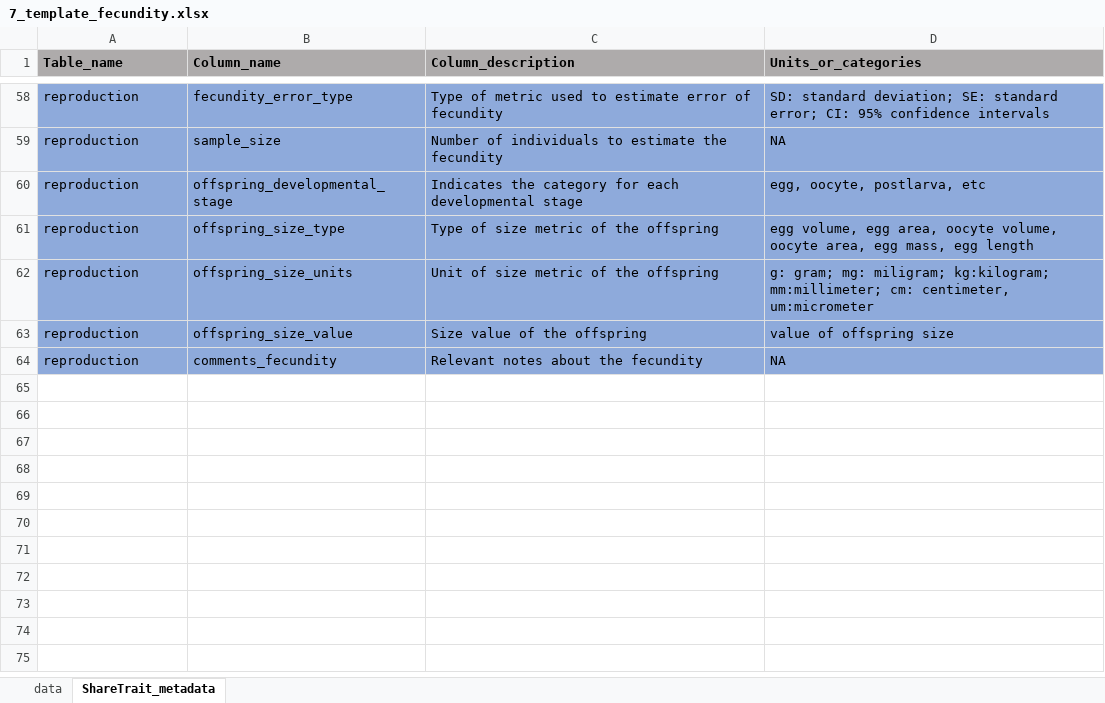
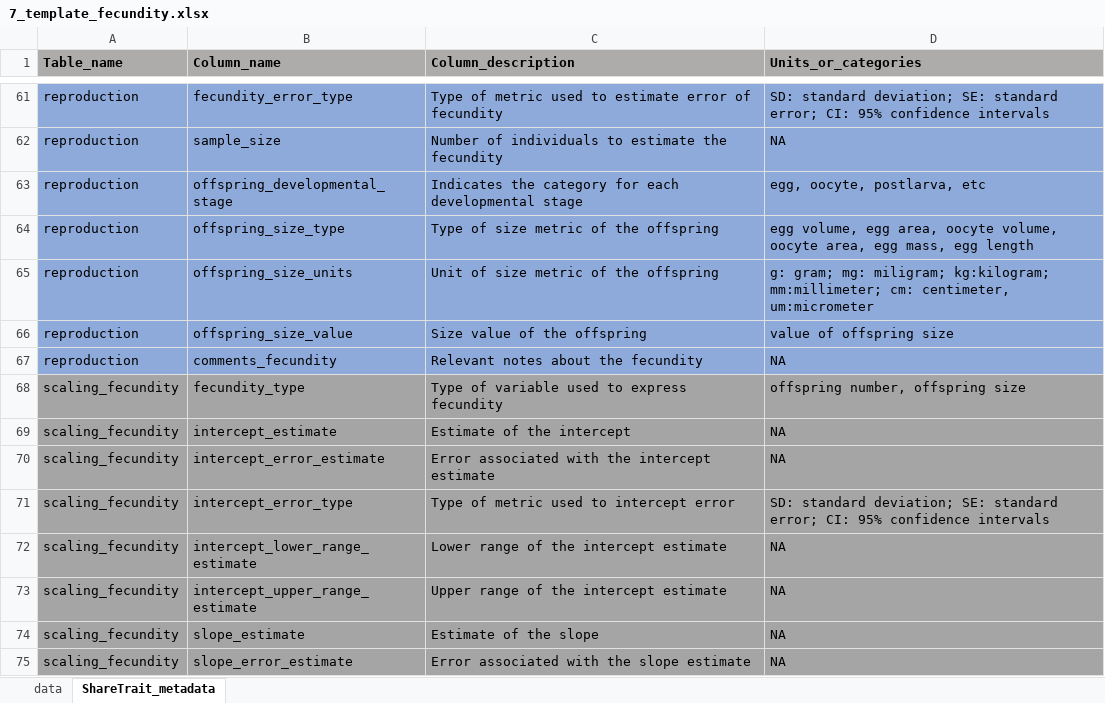
Before and after one commit to ShareTraitProject/ShareTrait, an Excel workbook: Templates/fecundity/7_template_fecundity.xlsx, sheet ShareTrait_metadata, drawn as a sheet; only a part is shown, gaps mark what is left out; values as stored, in another font and other column widths than the file's, no borders; the diff covers the shown part only; the diff names each change by its address in the sheet, - before the commit and + after, or states it on an @@ line.

```diff
--- a/Templates/fecundity/7_template_fecundity.xlsx (sheet ShareTrait_metadata)
+++ b/Templates/fecundity/7_template_fecundity.xlsx (sheet ShareTrait_metadata)
+row 68: scaling_fecundity | fecundity_type | Type of variable used to express fecundity | offspring number, offspring size
+row 69: scaling_fecundity | intercept_estimate | Estimate of the intercept | NA
+row 70: scaling_fecundity | intercept_error_estimate | Error associated with the intercept estimate | NA
+row 71: scaling_fecundity | intercept_error_type | Type of metric used to intercept error | SD: standard deviation; SE: standard error; CI: 95% confidence intervals
+row 72: scaling_fecundity | intercept_lower_range_estimate | Lower range of the intercept estimate | NA
+row 73: scaling_fecundity | intercept_upper_range_estimate | Upper range of the intercept estimate | NA
+row 74: scaling_fecundity | slope_estimate | Estimate of the slope | NA
+row 75: scaling_fecundity | slope_error_estimate | Error associated with the slope estimate | NA
```
Also changed, not shown: 16 added rows and 6 removed rows elsewhere in this sheet, sheet data, Templates/fecundity/11_template_fecundity.xlsx, Templates/fecundity/12_template_fecundity.xlsx, 21 other files.
